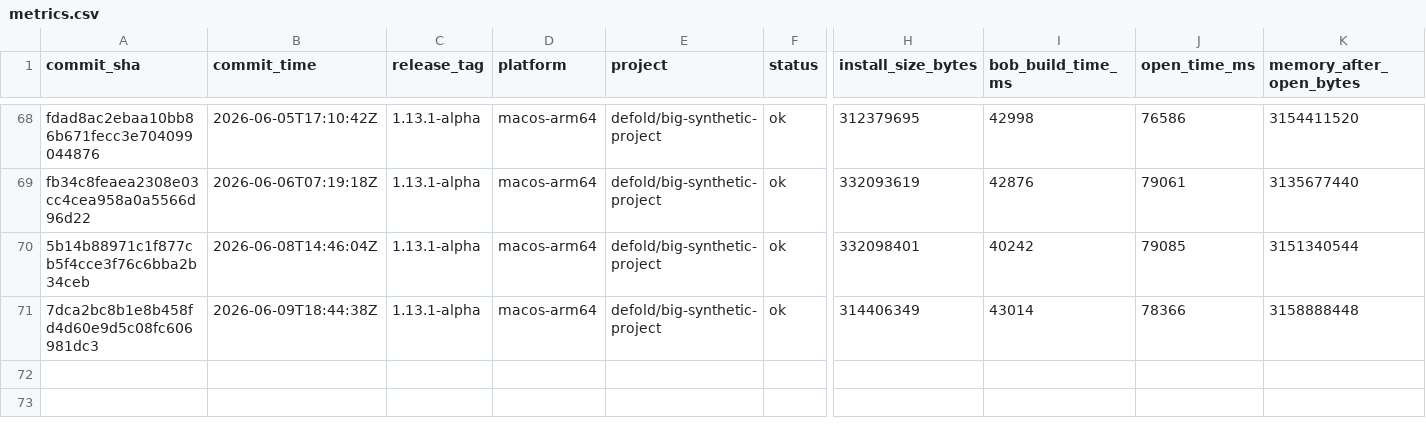
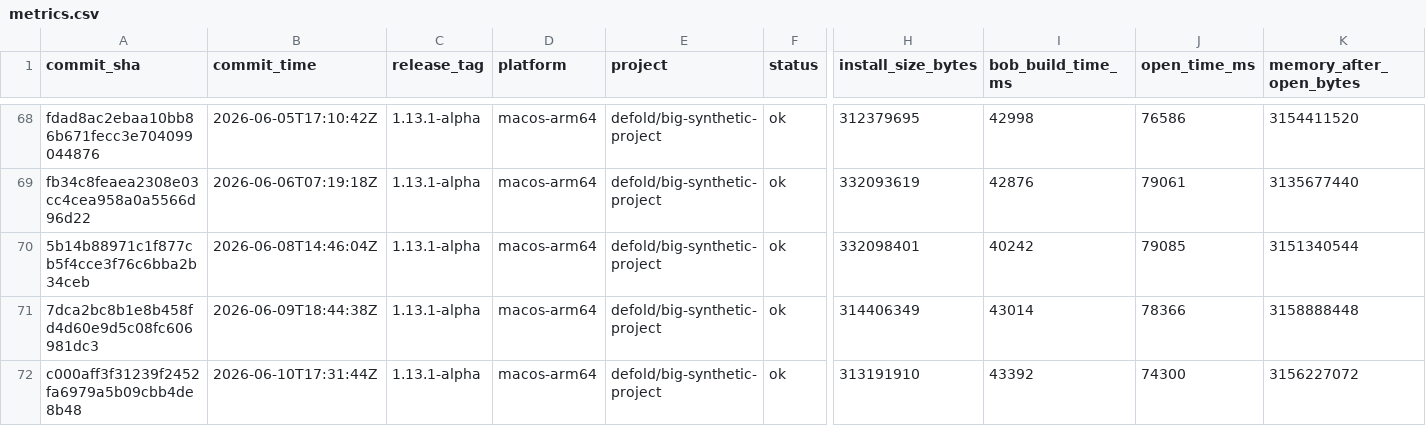
Before and after one commit to defold/tool-metrics, a CSV file: data/metrics.csv, drawn as a sheet; only a part is shown, gaps mark what is left out; rows hold the shown columns only; the diff names each change by its address in the sheet, - before the commit and + after, or states it on an @@ line.

```diff
--- a/data/metrics.csv
+++ b/data/metrics.csv
+row 72: c000aff3f31239f2452fa6979a5b09cbb4de8b48 | 2026-06-10T17:31:44Z | 1.13.1-alpha | macos-arm64 | defold/big-synthetic-project | ok | 313191910 | 43392 | 74300 | 3156227072
```
Also changed, not shown: 7 other files.
